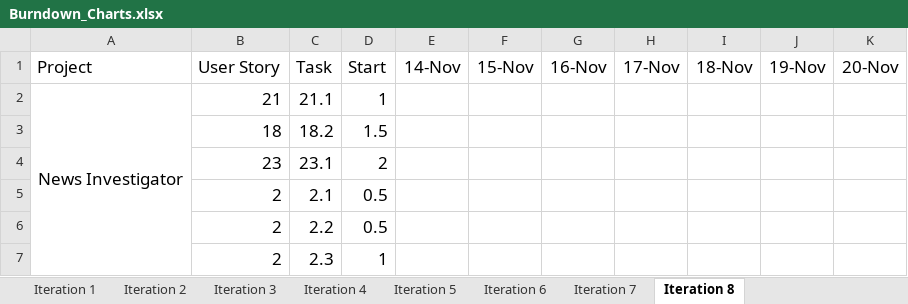
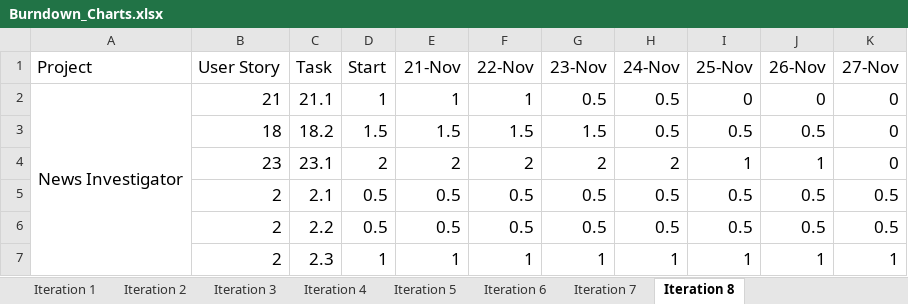
Before and after one commit to KanwarGill/News-Investigator, an Excel workbook: Project Management/Iteration Planning/Burndown_Charts.xlsx, sheet Iteration 8, drawn as a sheet; only a part is shown; values as stored, in another font and other column widths than the file's, no borders; charts and pictures not drawn; the diff covers the shown part only; the diff names each change by its address in the sheet, - before the commit and + after, or states it on an @@ line.

Commit message:
Update week 8 iteration. Finish week 8 burndown chart.

```diff
--- a/Project Management/Iteration Planning/Burndown_Charts.xlsx (sheet Iteration 8)
+++ b/Project Management/Iteration Planning/Burndown_Charts.xlsx (sheet Iteration 8)
-E1: 14-Nov
+E1: 21-Nov
-F1: 15-Nov
+F1: 22-Nov
-G1: 16-Nov
+G1: 23-Nov
-H1: 17-Nov
+H1: 24-Nov
-I1: 18-Nov
+I1: 25-Nov
-J1: 19-Nov
+J1: 26-Nov
-K1: 20-Nov
+K1: 27-Nov
-E2 (21-Nov): (empty)
+E2 (21-Nov): 1
-F2 (22-Nov): (empty)
+F2 (22-Nov): 1
-G2 (23-Nov): (empty)
+G2 (23-Nov): 0.5
-H2:H3 (24-Nov): (empty)
+H2:H3 (24-Nov): 0.5
-I2 (25-Nov): (empty)
+I2 (25-Nov): 0
-J2 (26-Nov): (empty)
+J2 (26-Nov): 0
-K2:K4 (27-Nov): (empty)
+K2:K4 (27-Nov): 0
-E3 (21-Nov): (empty)
+E3 (21-Nov): 1.5
-F3 (22-Nov): (empty)
+F3 (22-Nov): 1.5
-G3 (23-Nov): (empty)
+G3 (23-Nov): 1.5
-I3 (25-Nov): (empty)
+I3 (25-Nov): 0.5
-J3 (26-Nov): (empty)
+J3 (26-Nov): 0.5
-E4 (21-Nov): (empty)
+E4 (21-Nov): 2
-F4 (22-Nov): (empty)
+F4 (22-Nov): 2
-G4 (23-Nov): (empty)
+G4 (23-Nov): 2
-H4 (24-Nov): (empty)
+H4 (24-Nov): 2
-I4 (25-Nov): (empty)
+I4 (25-Nov): 1
-J4 (26-Nov): (empty)
+J4 (26-Nov): 1
-E5:E6 (21-Nov): (empty)
+E5:E6 (21-Nov): 0.5
-F5:F6 (22-Nov): (empty)
+F5:F6 (22-Nov): 0.5
-G5:G6 (23-Nov): (empty)
+G5:G6 (23-Nov): 0.5
-H5:H6 (24-Nov): (empty)
+H5:H6 (24-Nov): 0.5
-I5:I6 (25-Nov): (empty)
+I5:I6 (25-Nov): 0.5
-J5:J6 (26-Nov): (empty)
+J5:J6 (26-Nov): 0.5
-K5:K6 (27-Nov): (empty)
+K5:K6 (27-Nov): 0.5
-E7 (21-Nov): (empty)
+E7 (21-Nov): 1
-F7 (22-Nov): (empty)
+F7 (22-Nov): 1
-G7 (23-Nov): (empty)
+G7 (23-Nov): 1
-H7 (24-Nov): (empty)
+H7 (24-Nov): 1
-I7 (25-Nov): (empty)
+I7 (25-Nov): 1
-J7 (26-Nov): (empty)
+J7 (26-Nov): 1
-K7 (27-Nov): (empty)
+K7 (27-Nov): 1
```
Also changed, not shown: 43 edited cells elsewhere in this sheet, charts or pictures, 1 other file.
